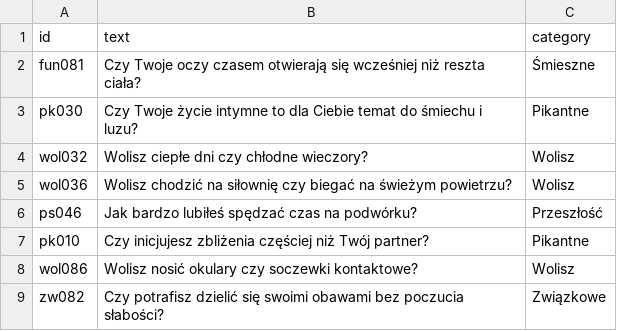
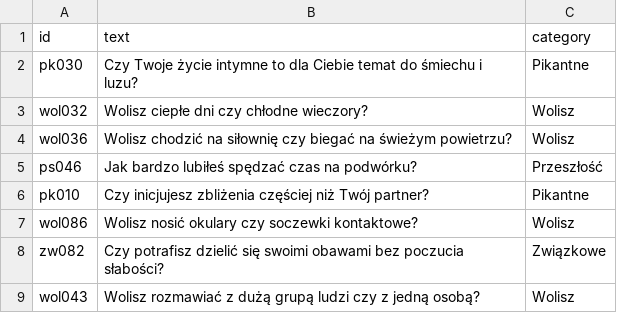
Before and after one commit to DawidS25/walidacja_pytan, a CSV file: que_used.csv, drawn as a sheet; only a part is shown; the shorter side is filled out with more unchanged rows.

Commit message:
Update que_used.csv

```diff
--- a/que_used.csv
+++ b/que_used.csv
@@ -1,3 +1,2 @@
 id;text;category
-fun081;Czy Twoje oczy czasem otwierają się wcześniej niż reszta ciała?;Śmieszne
 pk030;Czy Twoje życie intymne to dla Ciebie temat do śmiechu i luzu?;Pikantne
```
